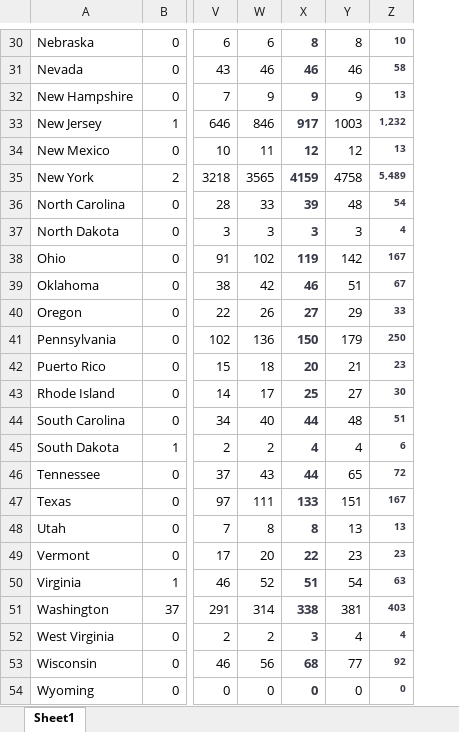
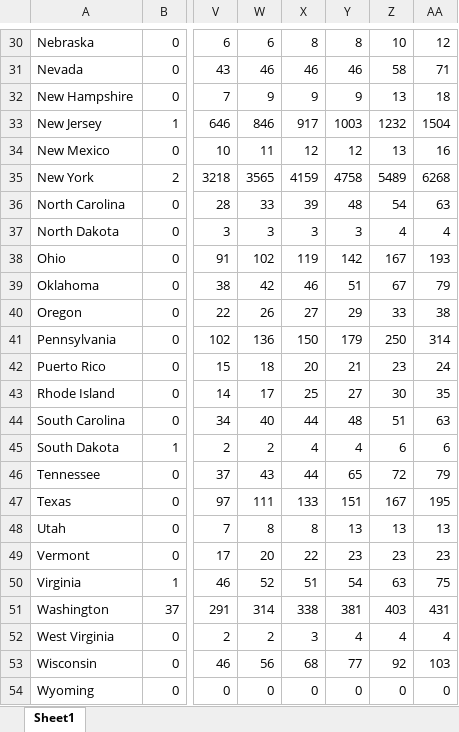
Before and after one commit to meridian-school-computer-science/covid-19, an Excel workbook: data/us/mac_us_states_deaths.xlsx, sheet Sheet1, drawn as a sheet; only a part is shown, gaps mark what is left out; values as stored, in another font and other column widths than the file's, no borders; the diff covers the shown part only; the diff names each change by its address in the sheet, - before the commit and + after, or states it on an @@ line.

```diff
--- a/data/us/mac_us_states_deaths.xlsx (sheet Sheet1)
+++ b/data/us/mac_us_states_deaths.xlsx (sheet Sheet1)
+column AA, rows 30-54: 12 | 71 | 18 | 1504 | 16 | 6268 | 63 | 4 | 193 | 79 | 38 | 314 | 24 | 35 | 63 | 6 | 79 | 195 | 13 | 23 | 75 | 431 | 4 | 103 | 0
@@ X30:X54 bold: on → off, text colour: #363945 → black @@
@@ Z30:Z54 bold: on → off, text colour: #363945 → black, text size: larger @@
-Z33: 1,232
+Z33: 1232
-Z35: 5,489
+Z35: 5489
```
Also changed, not shown: cell formats elsewhere in this sheet, data/us/Case Estimate by German Rate.xlsx, 5 other files.
